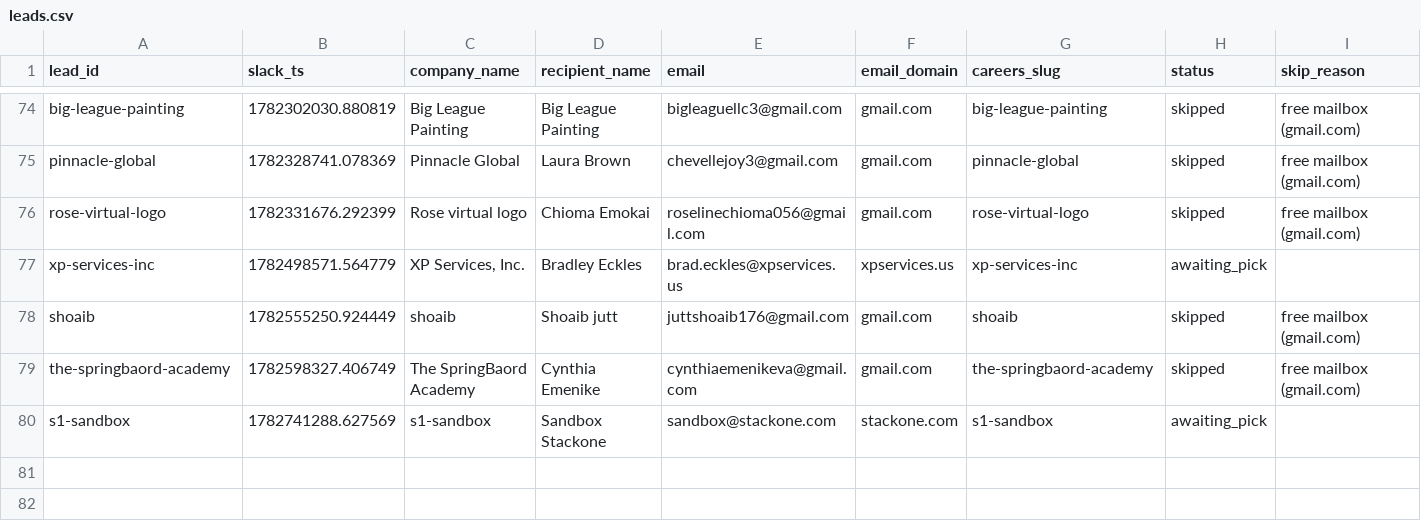
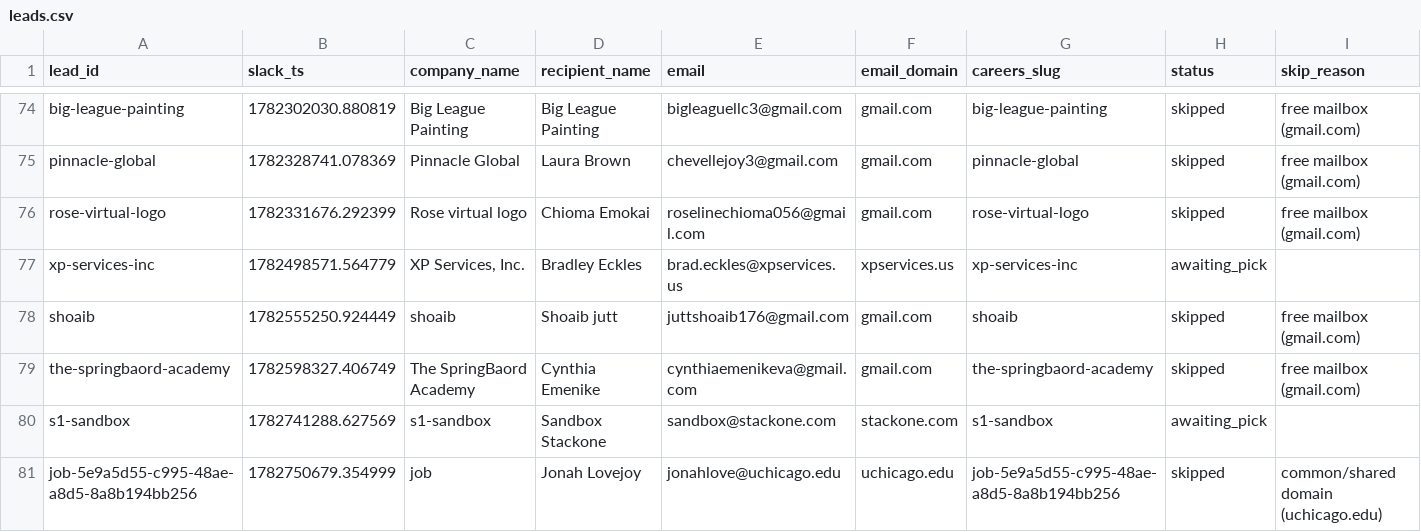
Before and after one commit to jessicagertig/first-touch-pipeline, a CSV file: state/leads.csv, drawn as a sheet; only a part is shown, gaps mark what is left out; rows hold the shown columns only; the diff names each change by its address in the sheet, - before the commit and + after, or states it on an @@ line.

```diff
--- a/state/leads.csv
+++ b/state/leads.csv
+row 81: job-5e9a5d55-c995-48ae-a8d5-8a8b194bb256 | 1782750679.354999 | job | Jonah Lovejoy | jonahlove@uchicago.edu | uchicago.edu | job-5e9a5d55-c995-48ae-a8d5-8a8b194bb256 | skipped | common/shared domain (uchicago.edu)
```
Also changed, not shown: 1 other file.
